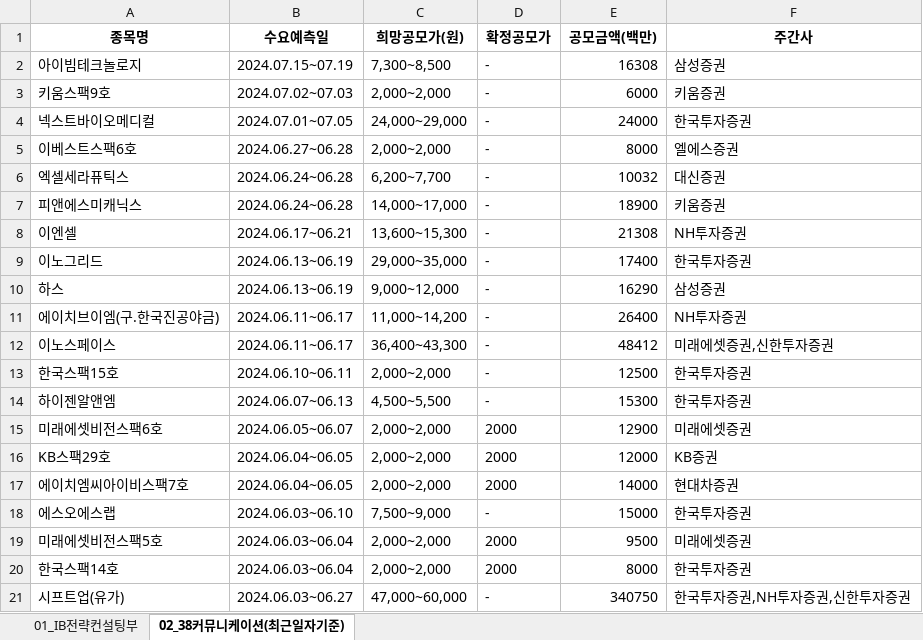
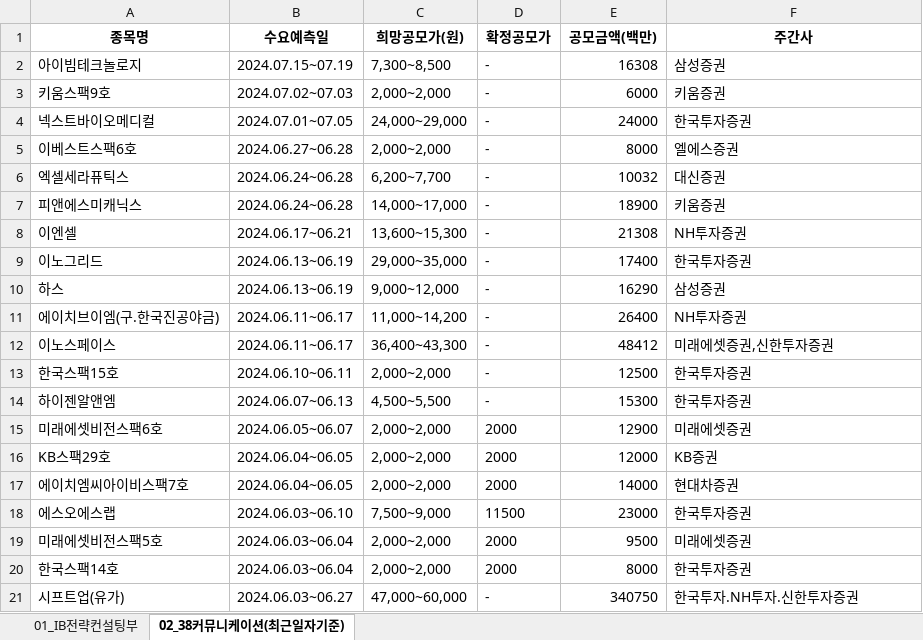
Before and after one commit to Kis-ds/IPO, an Excel workbook: datasets/ib-strategy-data.xlsx, sheet 02_38커뮤니케이션(최근일자기준), drawn as a sheet; values as stored, in another font and other column widths than the file's, no borders; the diff names each change by its address in the sheet, - before the commit and + after, or states it on an @@ line.

```diff
--- a/datasets/ib-strategy-data.xlsx (sheet 02_38커뮤니케이션(최근일자기준))
+++ b/datasets/ib-strategy-data.xlsx (sheet 02_38커뮤니케이션(최근일자기준))
-D18 (확정공모가): -
+D18 (확정공모가): 11500
-E18 (공모금액(백만)): 15000
+E18 (공모금액(백만)): 23000
-F21 (주간사): 한국투자증권,NH투자증권,신한투자증권
+F21 (주간사): 한국투자.NH투자.신한투자증권
```
Also changed, not shown: sheet 01_IB전략컨설팅부, datasets/corporate-finance-data.xlsx, datasets/form1.xlsx, 4 other files.
